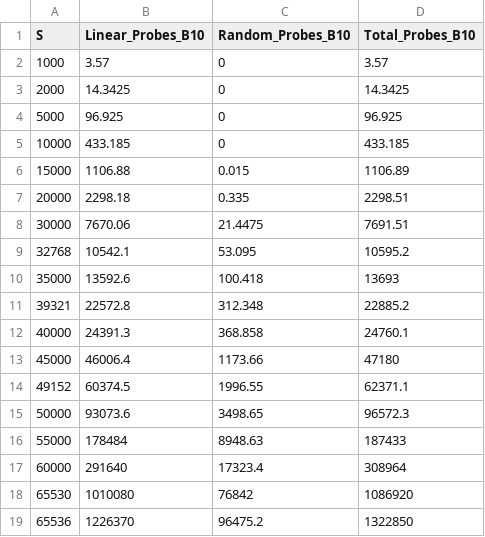
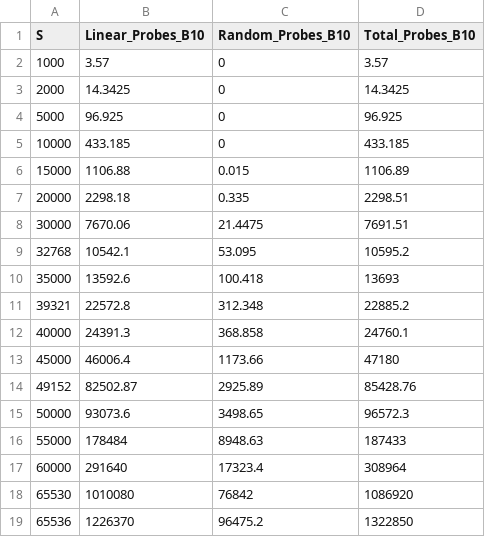
Before and after one commit to lucasebazilio/setobject, a CSV file: NoResize/Probes and Collisions/Results/Table Construction/construction10.csv, drawn as a sheet.

Commit message:
B = 10

```diff
--- a/NoResize/Probes and Collisions/Results/Table Construction/construction10.csv
+++ b/NoResize/Probes and Collisions/Results/Table Construction/construction10.csv
@@ -13,3 +13,3 @@ S,Linear_Probes_B10,Random_Probes_B10,Total_Probes_B10
 45000,46006.4,1173.66,47180
-49152,60374.5,1996.55,62371.1
+49152,82502.87,2925.89,85428.76
 50000,93073.6,3498.65,96572.3
```
